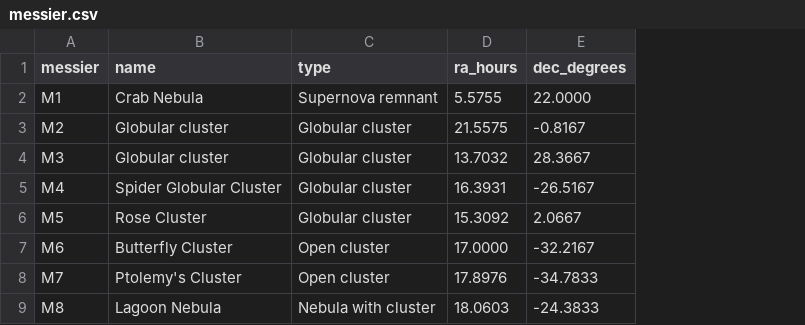
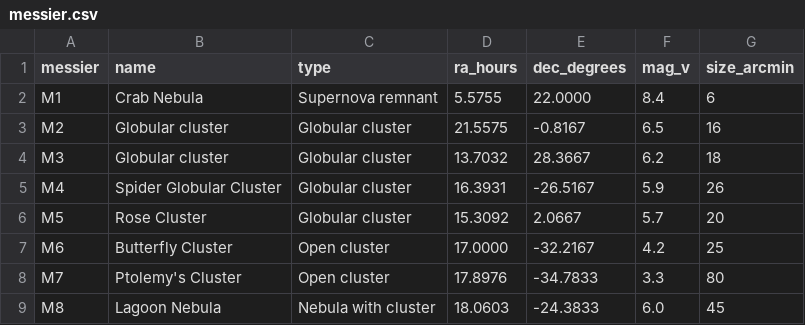
Before and after one commit to R0rschach02/astro-cortex, a CSV file: messier.csv, drawn as a sheet; only a part is shown; the diff names each change by its address in the sheet, - before the commit and + after, or states it on an @@ line.

Commit message:
feat: equipment inventory, bortle classes, calibrated limiting magnitude, messier catalog magnitudes, observable filter and /api/observable endpoint

```diff
--- a/messier.csv
+++ b/messier.csv
+column F (mag_v), rows 2-9: 8.4 | 6.5 | 6.2 | 5.9 | 5.7 | 4.2 | 3.3 | 6.0
+column G (size_arcmin), rows 2-9: 6 | 16 | 18 | 26 | 20 | 25 | 80 | 45
```
Also changed, not shown: 6 other files.
